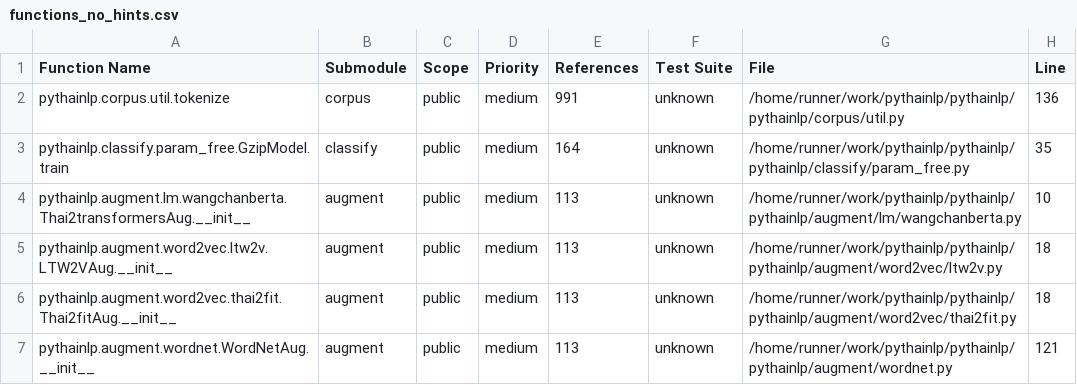
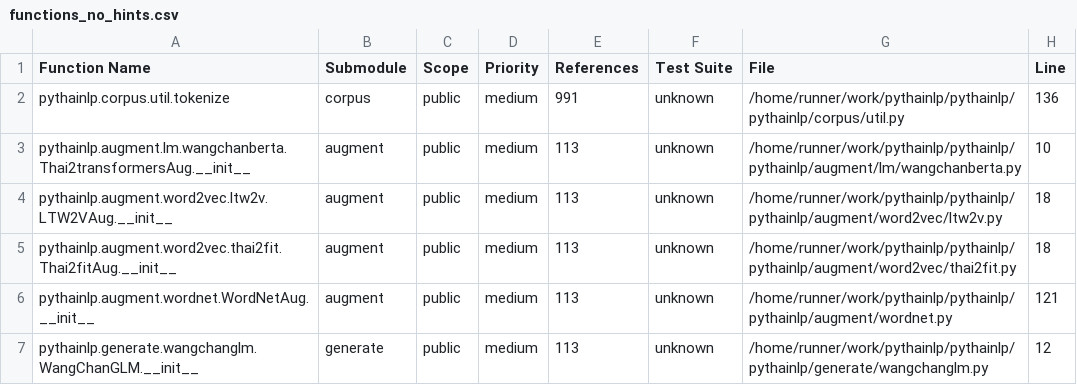
Before and after one commit to PyThaiNLP/pythainlp, a CSV file: build_tools/analysis/output/functions_no_hints.csv, drawn as a sheet; only a part is shown; the shorter side is filled out with more unchanged rows; the diff covers the shown part only; the diff names each change by its address in the sheet, - before the commit and + after, or states it on an @@ line.

```diff
--- a/build_tools/analysis/output/functions_no_hints.csv
+++ b/build_tools/analysis/output/functions_no_hints.csv
-row 3: pythainlp.classify.param_free.GzipModel.train | classify | public | medium | 164 | unknown | /home/runner/work/pythainlp/pythainlp/pythainlp/classify/param_free.py | 35
```
Also changed, not shown: 7 removed rows and 2 edited cells elsewhere in this file, build_tools/analysis/output/functions_incomplete_hints.csv, build_tools/analysis/output/submodule_summary.csv, 9 other files.
